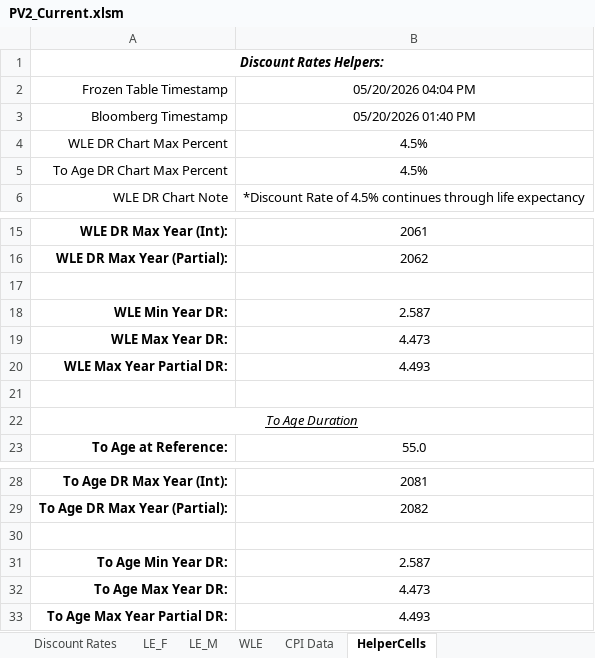
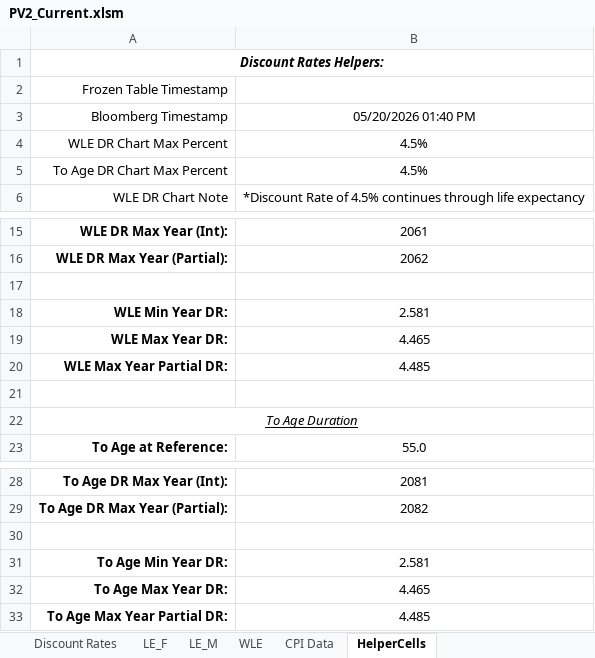
Before and after one commit to ebusseyst/EconAutomation-REP, an Excel workbook: EconAutomation/src/supporting_docs/econ_wb_templates/PV2_Current.xlsm, sheet HelperCells, drawn as a sheet; only a part is shown, gaps mark what is left out; values as stored, in another font and other column widths than the file's, no borders; the diff names each change by its address in the sheet, - before the commit and + after, or states it on an @@ line.

```diff
--- a/EconAutomation/src/supporting_docs/econ_wb_templates/PV2_Current.xlsm (sheet HelperCells)
+++ b/EconAutomation/src/supporting_docs/econ_wb_templates/PV2_Current.xlsm (sheet HelperCells)
-B2: 05/20/2026 04:04 PM
+B2: (empty)
-B18: 2.587
+B18: 2.581
-B19: 4.473
+B19: 4.465
-B20: 4.493
+B20: 4.485
-B31: 2.587
+B31: 2.581
-B32: 4.473
+B32: 4.465
-B33: 4.493
+B33: 4.485
```
Also changed, not shown: sheet Discount Rates, sheet Base 1 PV Loss WLE, sheet Credit 1 PV Loss to Age, sheet Credit 2 PV Loss To Age, sheet Credit 2 PV Loss WLE, sheet Credit 1 PV Loss WLE, 7 more sheets, formulas that keep their value, charts or pictures, 1 other file.
